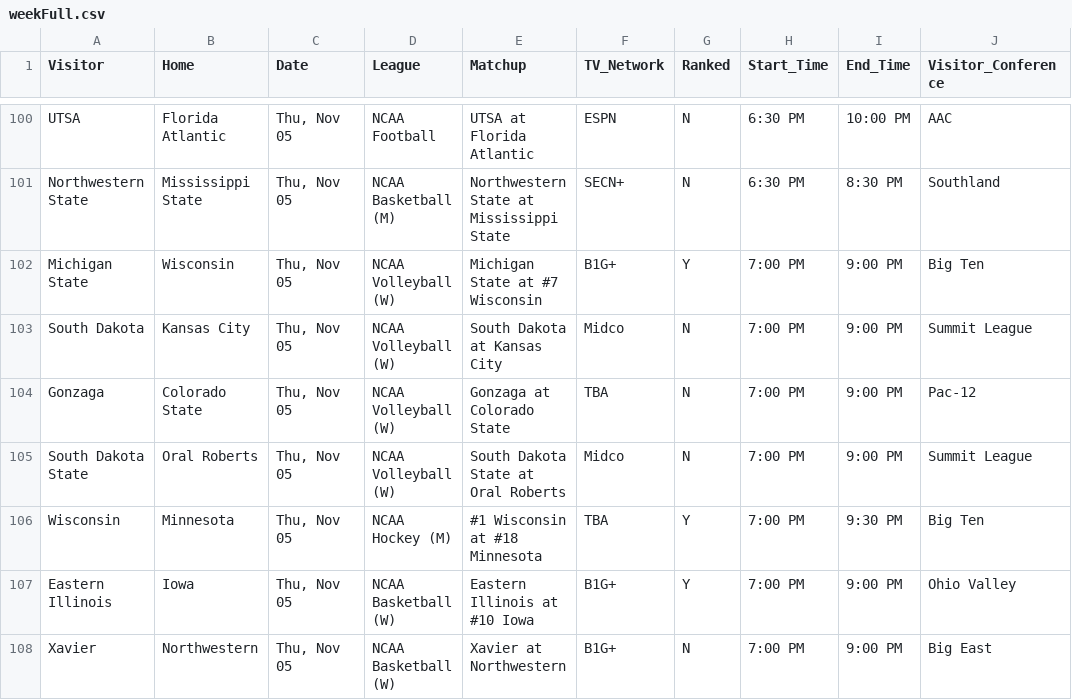
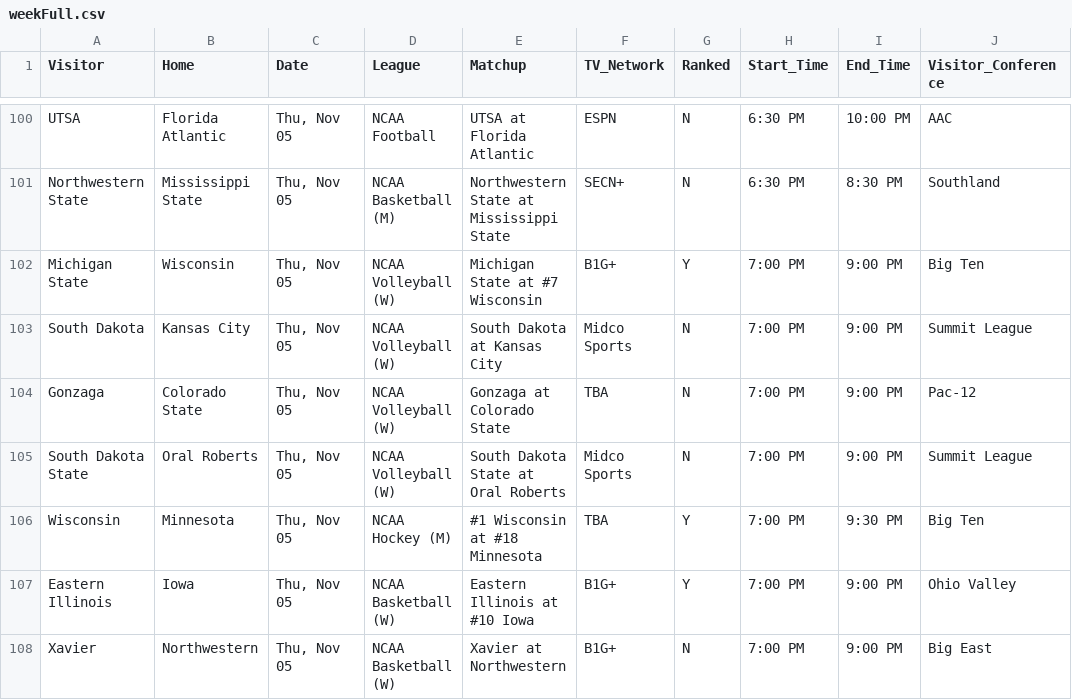
Before and after one commit to matthewkilleen0830/Sports-Viewing-Schedule, a CSV file: currentWeek/weekFull.csv, drawn as a sheet; only a part is shown, gaps mark what is left out; the diff covers the shown part only; the diff names each change by its address in the sheet, - before the commit and + after, or states it on an @@ line.

Commit message:
Add files via upload

```diff
--- a/currentWeek/weekFull.csv
+++ b/currentWeek/weekFull.csv
-F103 (TV_Network): Midco
+F103 (TV_Network): Midco Sports
-F105 (TV_Network): Midco
+F105 (TV_Network): Midco Sports
```
Also changed, not shown: 26 edited cells elsewhere in this file.
